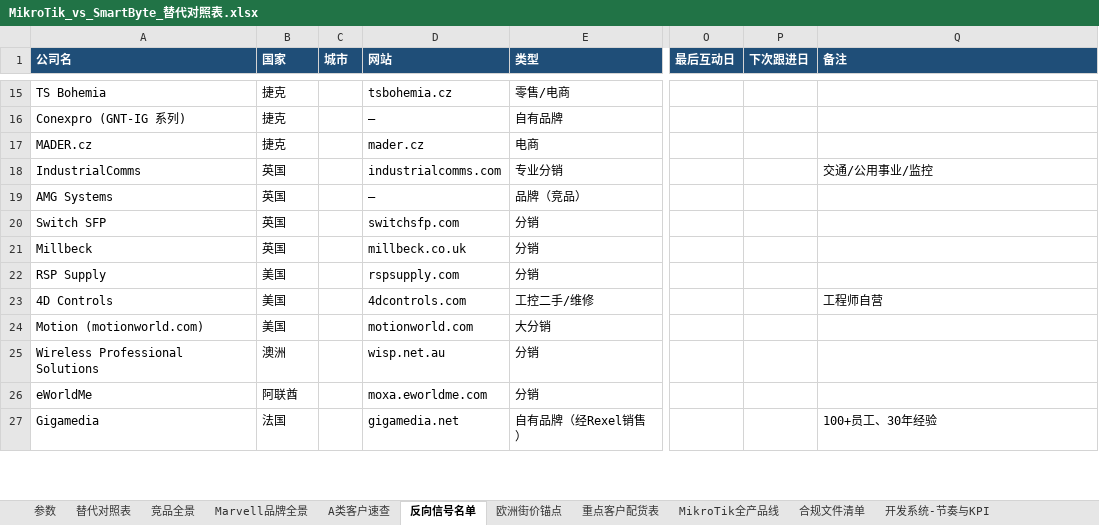
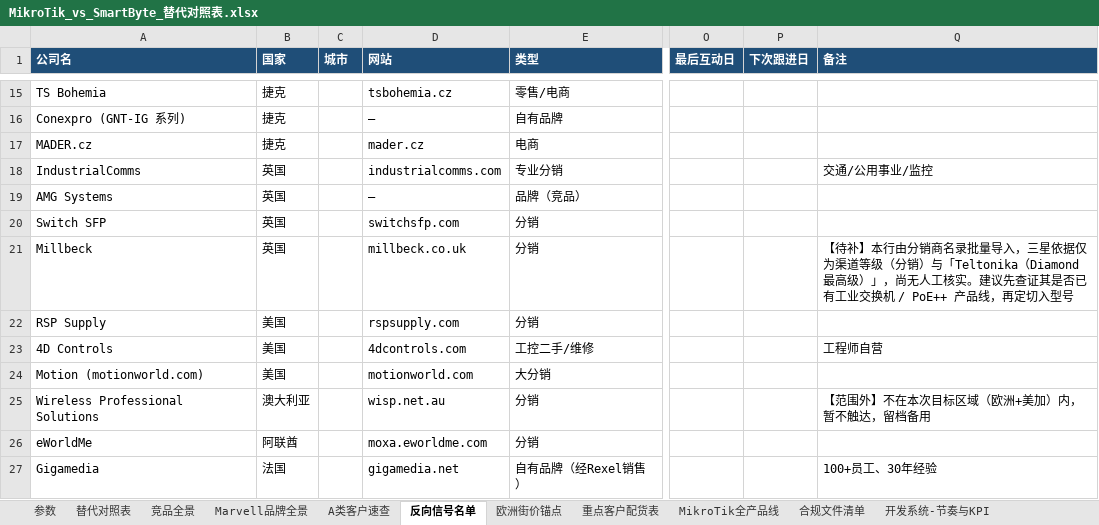
Before and after one commit to SimonSaga-202306/mikrotik-info, an Excel workbook: MikroTik_vs_SmartByte_替代对照表.xlsx, sheet 反向信号名单, drawn as a sheet; only a part is shown, gaps mark what is left out; values as stored, in another font and other column widths than the file's, no borders; the diff covers the shown part only; the diff names each change by its address in the sheet, - before the commit and + after, or states it on an @@ line.

Commit message:
Audit fixes: merge duplicates, normalise labels, cross-reference groups
Two genuine duplicate rows are merged (Clayton Engineering and the
overlapping Rexel row). The stray 澳洲 label becomes 澳大利亚. Sixteen
rows belonging to nine multi-country groups now name their sibling
entities, so one phone call is not accidentally placed twice. Thirty
five three-star rows that had no written justification now say so
rather than looking researched. Forty three rows outside the Europe and
North America scope are flagged as hold files.

Also adds the two audit scripts used to find these.

Co-authored-by: arena-agent <297053741+arena-agent@users.noreply.github.com>

```diff
--- a/MikroTik_vs_SmartByte_替代对照表.xlsx (sheet 反向信号名单)
+++ b/MikroTik_vs_SmartByte_替代对照表.xlsx (sheet 反向信号名单)
-Q21 (备注): (empty)
+Q21 (备注): 【待补】本行由分销商名录批量导入，三星依据仅为渠道等级（分销）与「Teltonika（Diamond 最高级）」，尚无人工核实。建议先查证其是否已有工业交换机 / PoE++ 产品线，再定切入型号
-B25 (国家): 澳洲
+B25 (国家): 澳大利亚
-Q25 (备注): (empty)
+Q25 (备注): 【范围外】不在本次目标区域（欧洲+美加）内，暂不触达，留档备用
```
Also changed, not shown: 2 removed rows and 108 edited cells elsewhere in this sheet, 3 other files.
